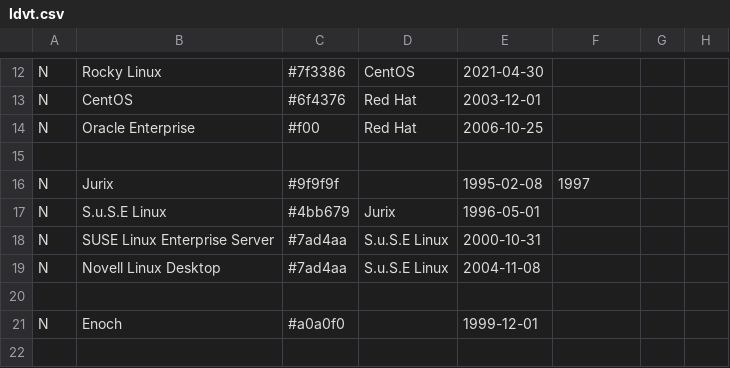
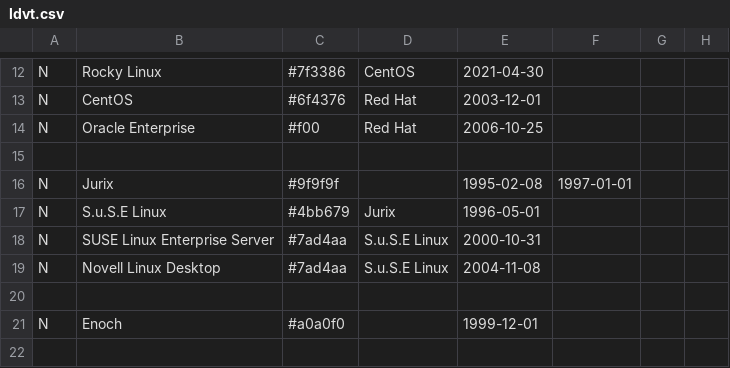
Before and after one commit to czodroid/LinuxDistVerTimeline, a CSV file: ldvt.csv, drawn as a sheet; only a part is shown, gaps mark what is left out; the diff names each change by its address in the sheet, - before the commit and + after, or states it on an @@ line.

Commit message:
converted date to ISO YYYY-MM-DD

```diff
--- a/ldvt.csv
+++ b/ldvt.csv
-F16: 1997
+F16: 1997-01-01
```
